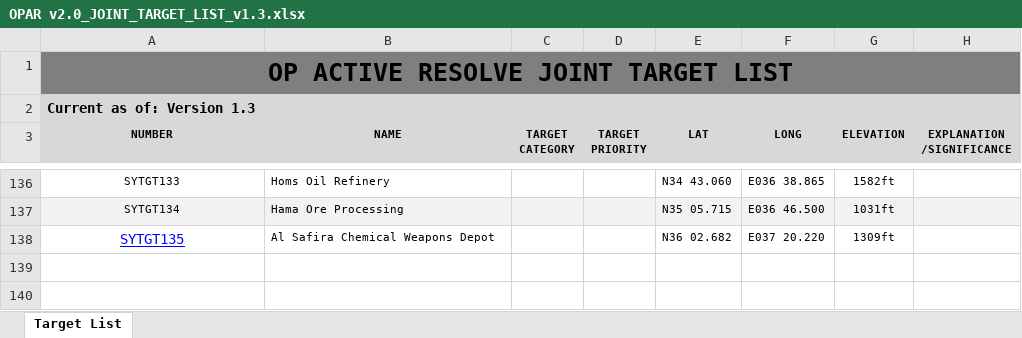
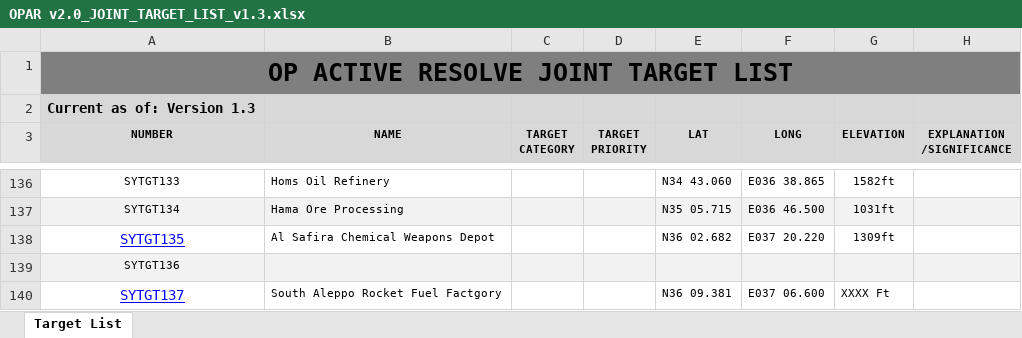
Before and after one commit to 132nd-vWing/OPAR-Brief, an Excel workbook: INTELLIGENCE/TGT_LIST/OPAR v2.0_JOINT_TARGET_LIST_v1.3.xlsx, sheet Target List, drawn as a sheet; only a part is shown, gaps mark what is left out; values as stored, in another font and other column widths than the file's, no borders; charts and pictures not drawn; the diff names each change by its address in the sheet, - before the commit and + after, or states it on an @@ line.

Commit message:
chg: Added SYTGT137 + link to target folder for SYTGT137

```diff
--- a/INTELLIGENCE/TGT_LIST/OPAR v2.0_JOINT_TARGET_LIST_v1.3.xlsx (sheet Target List)
+++ b/INTELLIGENCE/TGT_LIST/OPAR v2.0_JOINT_TARGET_LIST_v1.3.xlsx (sheet Target List)
+row 139: SYTGT136
+row 140: SYTGT137 | South Aleppo Rocket Fuel Factgory |  |  | N36 09.381 | E037 06.600 | XXXX Ft
```
Also changed, not shown: charts or pictures, 1 other file.
